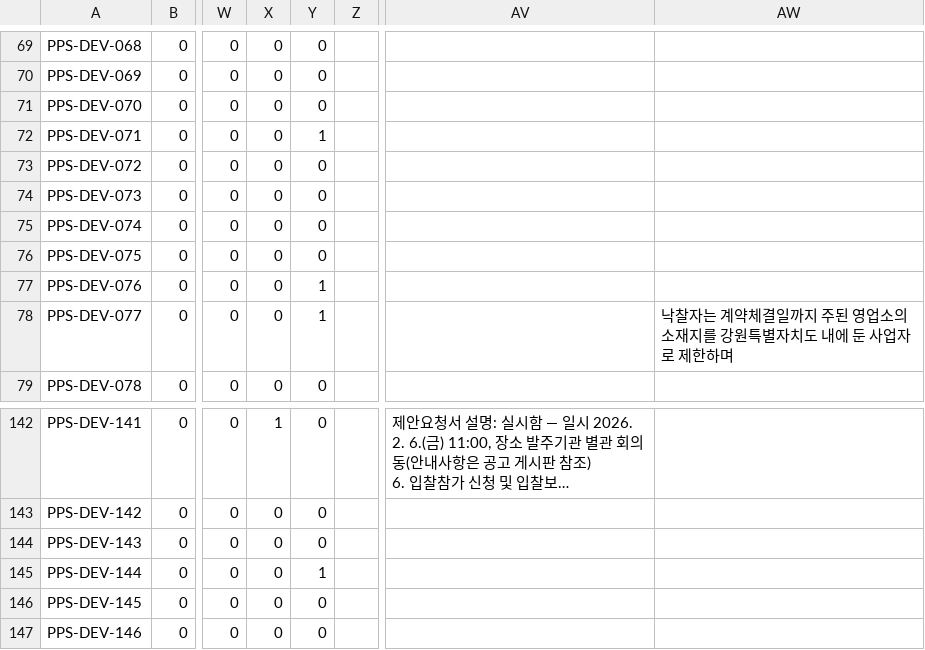
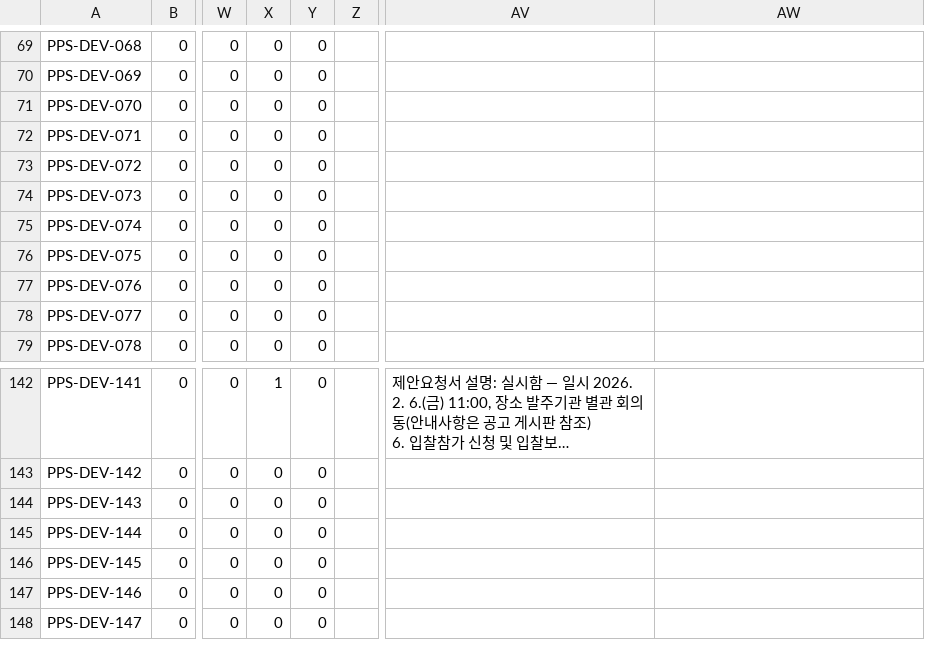
Before and after one commit to LittleBitAI/ai-nara-shop, a CSV file: reports/team-b/b5-port-replay/submission.csv, drawn as a sheet; only a part is shown, gaps mark what is left out; the shorter side is filled out with more unchanged rows; long unchanged cells end in …; the diff covers the shown part only; the diff names each change by its address in the sheet, - before the commit and + after, or states it on an @@ line.

```diff
--- a/reports/team-b/b5-port-replay/submission.csv
+++ b/reports/team-b/b5-port-replay/submission.csv
-Y72: 1
+Y72: 0
-Y77:Y78: 1
+Y77:Y78: 0
-AW78: 낙찰자는 계약체결일까지 주된 영업소의 소재지를 강원특별자치도 내에 둔 사업자로 제한하며
+AW78: (empty)
-Y145: 1
+Y145: 0
```
Also changed, not shown: 14 edited cells elsewhere in this file, 5 other files.
